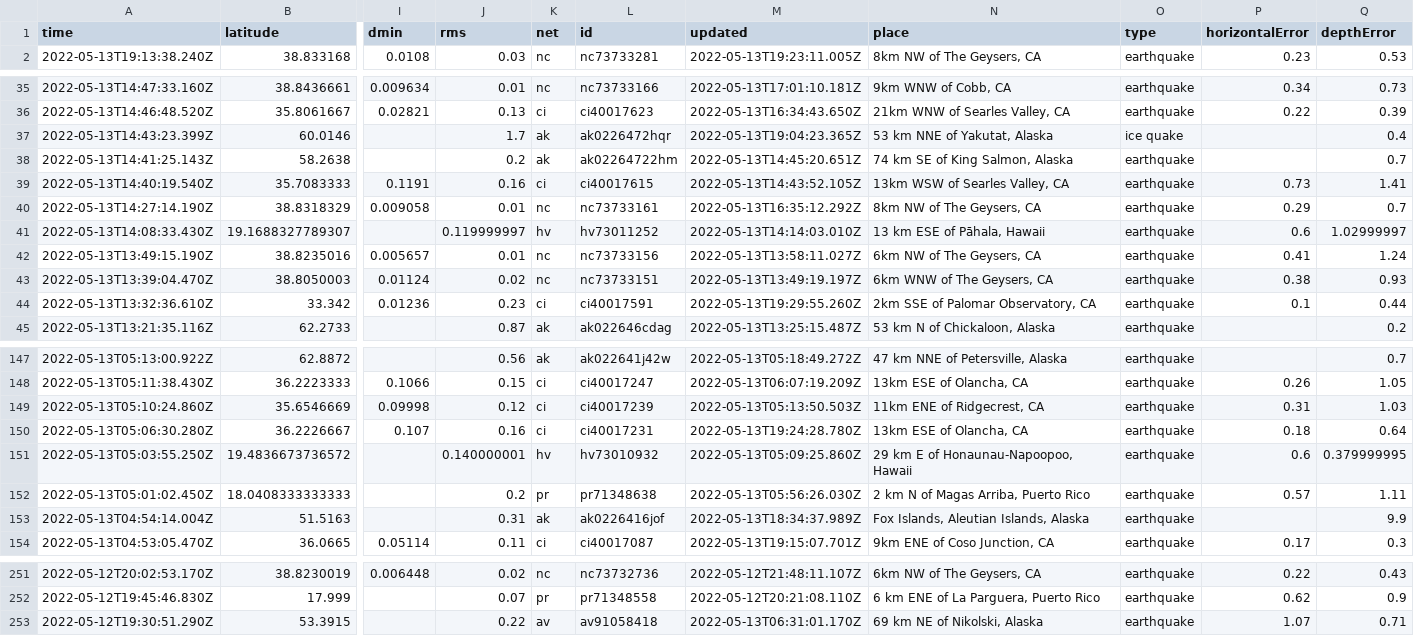
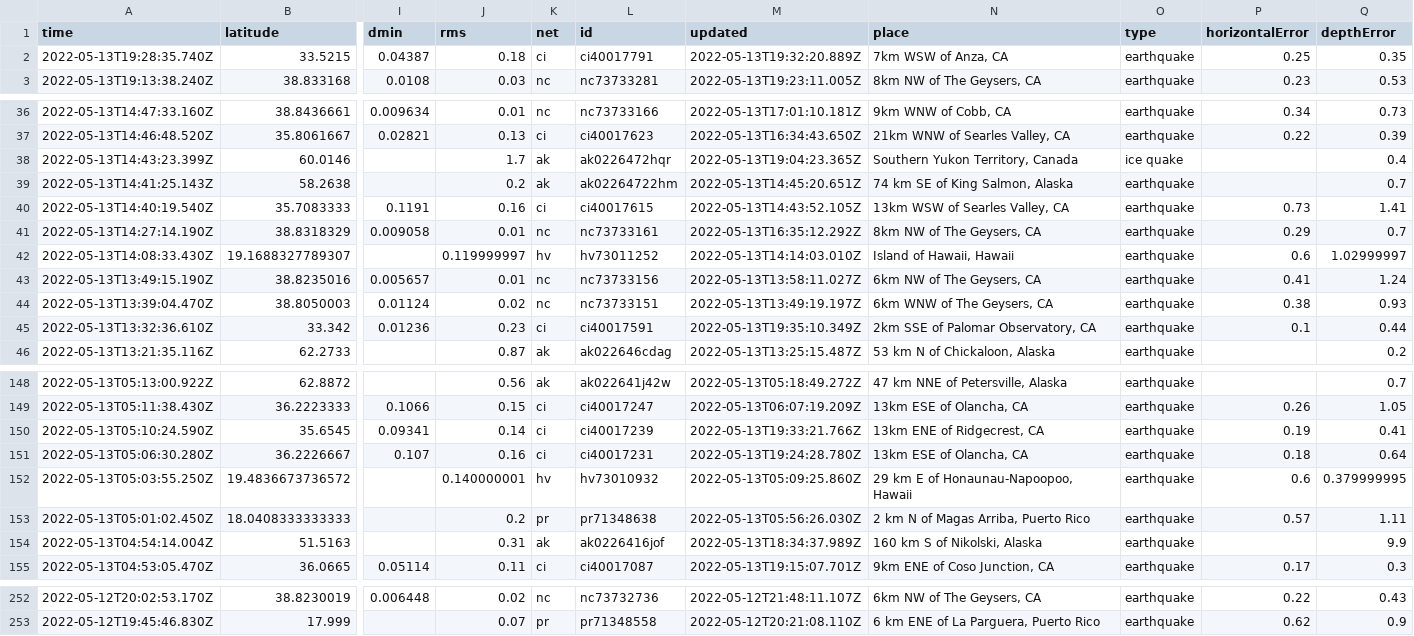
Before and after one commit to kmaepetrin/nicar22-github-actions, a CSV file: usgs_current.csv, drawn as a sheet; only a part is shown, gaps mark what is left out; removed rows and columns are numbered as before the commit, all else as after; rows hold the shown columns only; the diff covers the shown part only; the diff names each change by its address in the sheet, - before the commit and + after, or states it on an @@ line.

```diff
--- a/usgs_current.csv
+++ b/usgs_current.csv
+row 2: 2022-05-13T19:28:35.740Z | 33.5215 | 0.04387 | 0.18 | ci | ci40017791 | 2022-05-13T19:32:20.889Z | 7km WSW of Anza, CA | earthquake | 0.25 | 0.35
-N38 (place): 53 km NNE of Yakutat, Alaska
+N38 (place): Southern Yukon Territory, Canada
-N42 (place): 13 km ESE of Pāhala, Hawaii
+N42 (place): Island of Hawaii, Hawaii
-M45 (updated): 2022-05-13T19:29:55.260Z
+M45 (updated): 2022-05-13T19:35:10.349Z
-row 149: 2022-05-13T05:10:24.860Z | 35.6546669 | 0.09998 | 0.12 | ci | ci40017239 | 2022-05-13T05:13:50.503Z | 11km ENE of Ridgecrest, CA | earthquake | 0.31 | 1.03
+row 150: 2022-05-13T05:10:24.590Z | 35.6545 | 0.09341 | 0.14 | ci | ci40017239 | 2022-05-13T19:33:21.766Z | 13km ENE of Ridgecrest, CA | earthquake | 0.19 | 0.41
-N154 (place): Fox Islands, Aleutian Islands, Alaska
+N154 (place): 160 km S of Nikolski, Alaska
-row 253: 2022-05-12T19:30:51.290Z | 53.3915 |  | 0.22 | av | av91058418 | 2022-05-13T06:31:01.170Z | 69 km NE of Nikolski, Alaska | earthquake | 1.07 | 0.71
```
Also changed, not shown: 9 edited cells elsewhere in this file, 1 other file.
